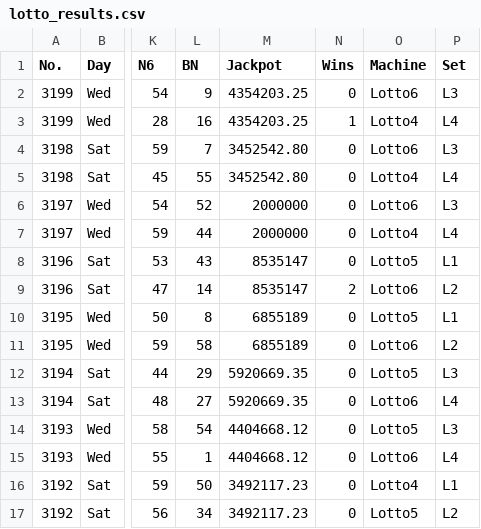
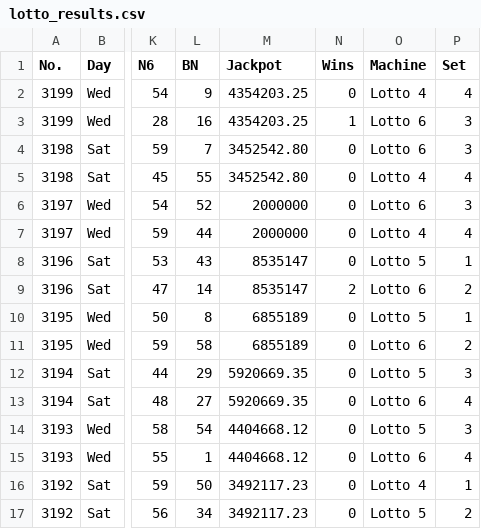
Before and after one commit to muckypaws/lottery-data, a CSV file: lotto_results.csv, drawn as a sheet; only a part is shown, gaps mark what is left out; the diff covers the shown part only; the diff names each change by its address in the sheet, - before the commit and + after, or states it on an @@ line.

Commit message:
Lotto Results 20/08/2026

```diff
--- a/lotto_results.csv
+++ b/lotto_results.csv
-O2 (Machine): Lotto6
+O2 (Machine): Lotto 4
-P2 (Set): L3
+P2 (Set): 4
-O3 (Machine): Lotto4
+O3 (Machine): Lotto 6
-P3 (Set): L4
+P3 (Set): 3
-O4 (Machine): Lotto6
+O4 (Machine): Lotto 6
-P4 (Set): L3
+P4 (Set): 3
-O5 (Machine): Lotto4
+O5 (Machine): Lotto 4
-P5 (Set): L4
+P5 (Set): 4
-O6 (Machine): Lotto6
+O6 (Machine): Lotto 6
-P6 (Set): L3
+P6 (Set): 3
-O7 (Machine): Lotto4
+O7 (Machine): Lotto 4
-P7 (Set): L4
+P7 (Set): 4
-O8 (Machine): Lotto5
+O8 (Machine): Lotto 5
-P8 (Set): L1
+P8 (Set): 1
-O9 (Machine): Lotto6
+O9 (Machine): Lotto 6
-P9 (Set): L2
+P9 (Set): 2
-O10 (Machine): Lotto5
+O10 (Machine): Lotto 5
-P10 (Set): L1
+P10 (Set): 1
-O11 (Machine): Lotto6
+O11 (Machine): Lotto 6
-P11 (Set): L2
+P11 (Set): 2
-O12 (Machine): Lotto5
+O12 (Machine): Lotto 5
-P12 (Set): L3
+P12 (Set): 3
-O13 (Machine): Lotto6
+O13 (Machine): Lotto 6
-P13 (Set): L4
+P13 (Set): 4
-O14 (Machine): Lotto5
+O14 (Machine): Lotto 5
-P14 (Set): L3
+P14 (Set): 3
-O15 (Machine): Lotto6
+O15 (Machine): Lotto 6
-P15 (Set): L4
+P15 (Set): 4
-O16 (Machine): Lotto4
+O16 (Machine): Lotto 4
-P16 (Set): L1
+P16 (Set): 1
-O17 (Machine): Lotto5
+O17 (Machine): Lotto 5
-P17 (Set): L2
+P17 (Set): 2
```
Also changed, not shown: 114 edited cells elsewhere in this file, 3 other files.
